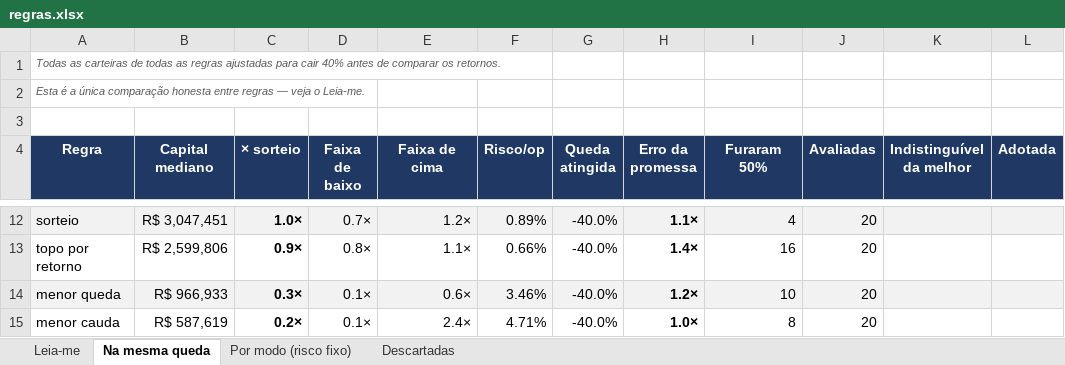
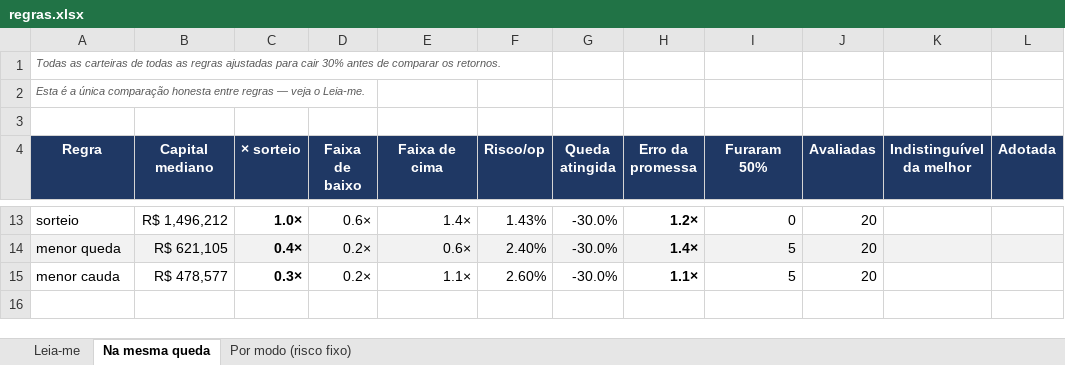
Before and after one commit to jarbasdacosta/safecluster, an Excel workbook: content/entender/regras.xlsx, sheet Na mesma queda, drawn as a sheet; only a part is shown, gaps mark what is left out; values as stored, in another font and other column widths than the file's, no borders; removed rows and columns are numbered as before the commit, all else as after; the diff covers the shown part only; the diff names each change by its address in the sheet, - before the commit and + after, or states it on an @@ line.

```diff
--- a/content/entender/regras.xlsx (sheet Na mesma queda)
+++ b/content/entender/regras.xlsx (sheet Na mesma queda)
-sheet tab: Descartadas
-A1 (Regra): …para cair 40% antes de…
+A1 (Regra): …para cair 30% antes de…
-A13:L13 fill: #F2F2F2
+A13:L13 fill: none
-B13 (Capital mediano): R$ 3,047,451
+B13 (Capital mediano): R$ 1,496,212
-D13 (Faixa de baixo): 0.7×
+D13 (Faixa de baixo): 0.6×
-E13 (Faixa de cima): 1.2×
+E13 (Faixa de cima): 1.4×
-F13 (Risco/op): 0.89%
+F13 (Risco/op): 1.43%
-G13 (Queda atingida): -40.0%
+G13 (Queda atingida): -30.0%
-H13 (Erro da promessa): 1.1×
+H13 (Erro da promessa): 1.2×
-I13 (Furaram 50%): 4
+I13 (Furaram 50%): 0
-row 13: topo por retorno | R$ 2,599,806 | 0.9× | 0.8× | 1.1× | 0.66% | -40.0% | 1.4× | 16 | 20
-B14 (Capital mediano): R$ 966,933
+B14 (Capital mediano): R$ 621,105
-C14 (× sorteio): 0.3×
+C14 (× sorteio): 0.4×
-D14:D15 (Faixa de baixo): 0.1×
+D14:D15 (Faixa de baixo): 0.2×
-F14 (Risco/op): 3.46%
+F14 (Risco/op): 2.40%
-G14:G15 (Queda atingida): -40.0%
+G14:G15 (Queda atingida): -30.0%
-H14 (Erro da promessa): 1.2×
+H14 (Erro da promessa): 1.4×
-I14 (Furaram 50%): 10
+I14 (Furaram 50%): 5
-B15 (Capital mediano): R$ 587,619
+B15 (Capital mediano): R$ 478,577
-C15 (× sorteio): 0.2×
+C15 (× sorteio): 0.3×
-E15 (Faixa de cima): 2.4×
+E15 (Faixa de cima): 1.1×
-F15 (Risco/op): 4.71%
+F15 (Risco/op): 2.60%
-H15 (Erro da promessa): 1.0×
+H15 (Erro da promessa): 1.1×
-I15 (Furaram 50%): 8
+I15 (Furaram 50%): 5
```
Also changed, not shown: 5 added rows, 4 removed rows and 23 edited cells elsewhere in this sheet, sheet Por modo (risco fixo), sheet Leia-me, content/entender/carteiras.xlsx, content/entender/combinacoes.xlsx, 30 other files.
